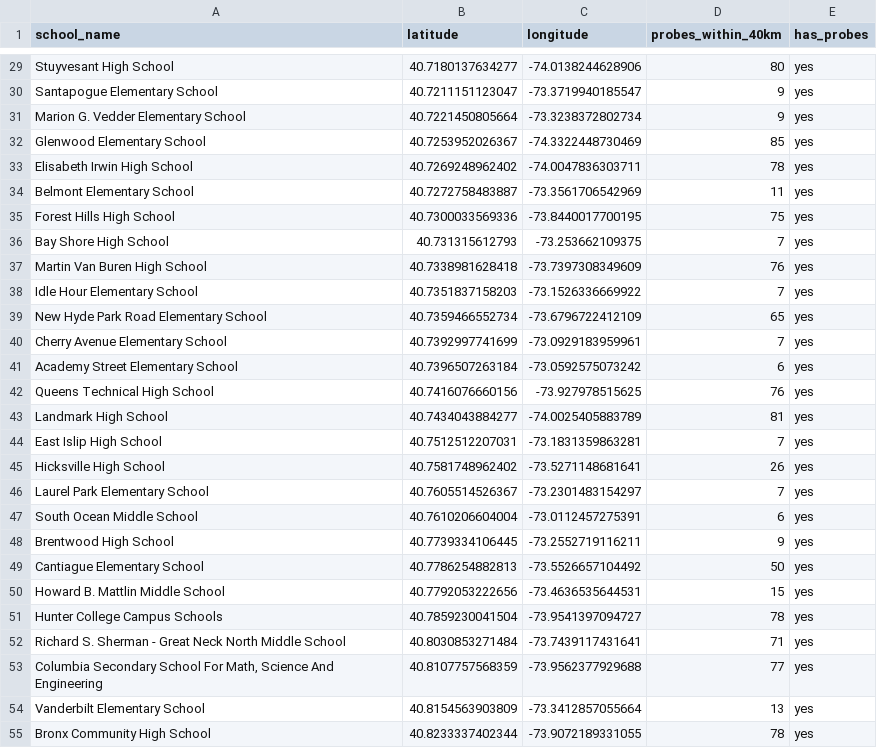
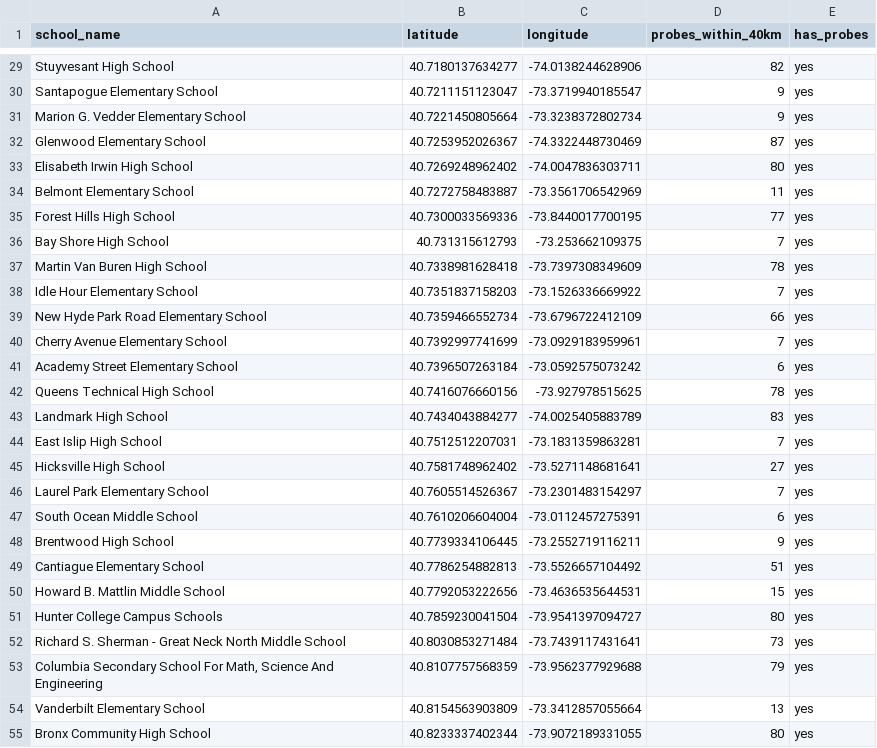
Before and after one commit to canguiano13/reverse-geolocation, a CSV file: code/data/outputs/probe_coverage.csv, drawn as a sheet; only a part is shown, gaps mark what is left out; the diff covers the shown part only; the diff names each change by its address in the sheet, - before the commit and + after, or states it on an @@ line.

```diff
--- a/code/data/outputs/probe_coverage.csv
+++ b/code/data/outputs/probe_coverage.csv
-D29 (probes_within_40km): 80
+D29 (probes_within_40km): 82
-D32 (probes_within_40km): 85
+D32 (probes_within_40km): 87
-D33 (probes_within_40km): 78
+D33 (probes_within_40km): 80
-D35 (probes_within_40km): 75
+D35 (probes_within_40km): 77
-D37 (probes_within_40km): 76
+D37 (probes_within_40km): 78
-D39 (probes_within_40km): 65
+D39 (probes_within_40km): 66
-D42 (probes_within_40km): 76
+D42 (probes_within_40km): 78
-D43 (probes_within_40km): 81
+D43 (probes_within_40km): 83
-D45 (probes_within_40km): 26
+D45 (probes_within_40km): 27
-D49 (probes_within_40km): 50
+D49 (probes_within_40km): 51
-D51 (probes_within_40km): 78
+D51 (probes_within_40km): 80
-D52 (probes_within_40km): 71
+D52 (probes_within_40km): 73
-D53 (probes_within_40km): 77
+D53 (probes_within_40km): 79
-D55 (probes_within_40km): 78
+D55 (probes_within_40km): 80
```
Also changed, not shown: 1 removed row and 26 edited cells elsewhere in this file, code/data/outputs/analysis_summary_20km.csv, code/data/outputs/combined_results_20km.csv, 20 other files.
